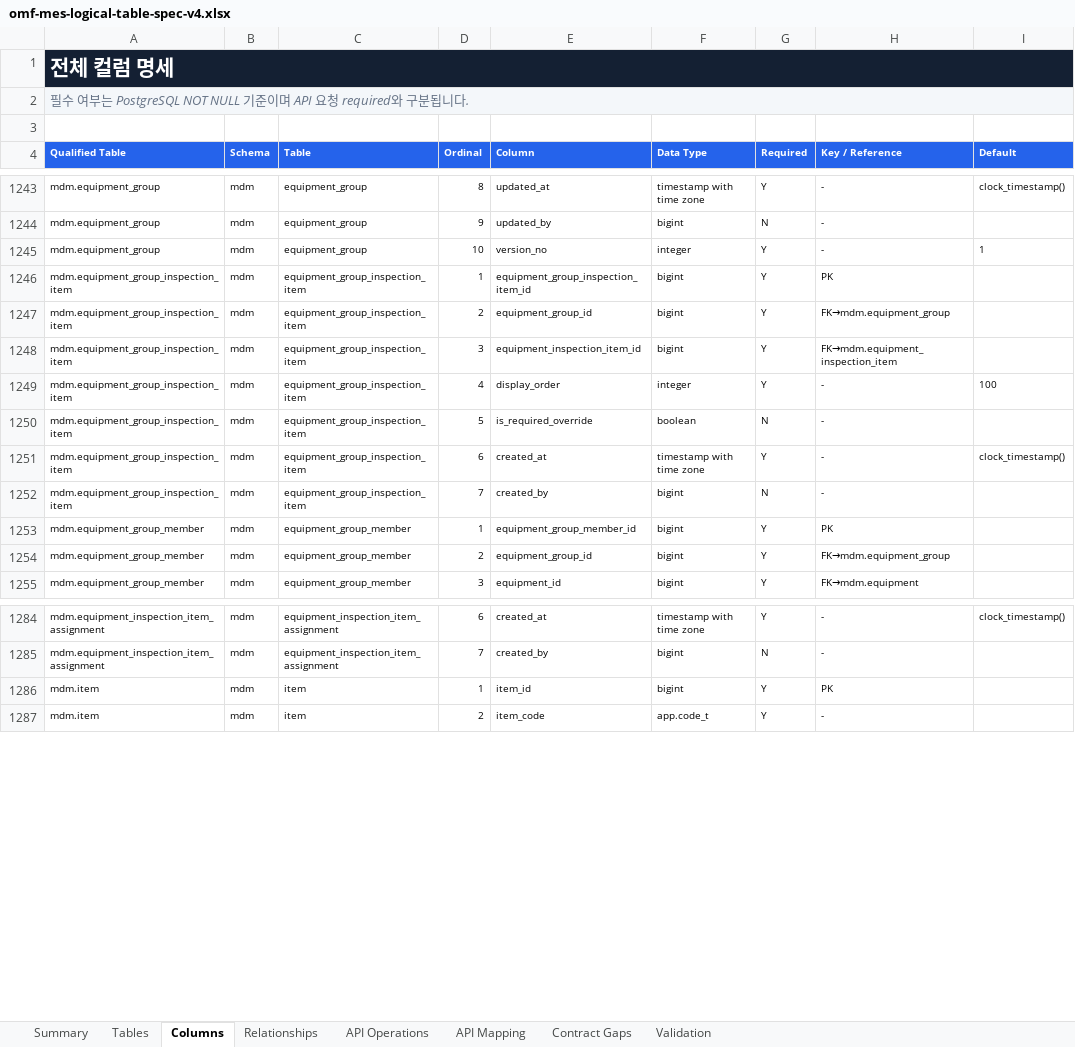
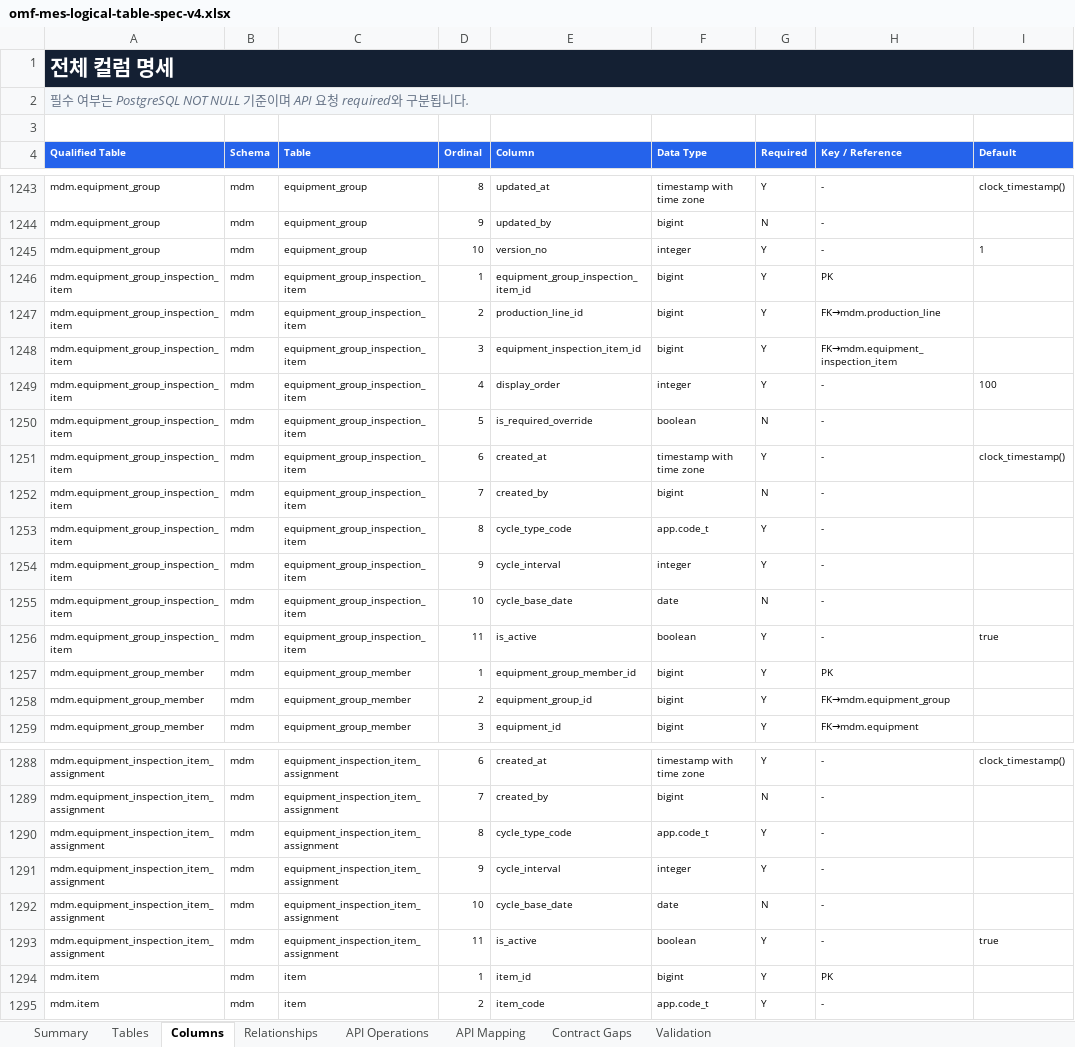
Before and after one commit to CREFLEINC/omf-mes-server, an Excel workbook: outputs/01a0376d-9b7c-7ce0-be72-2df4ecd65d94/omf-mes-logical-table-spec-v4.xlsx, sheet Columns, drawn as a sheet; only a part is shown, gaps mark what is left out; values as stored, in another font and other column widths than the file's, no borders; charts and pictures and table styles not drawn; the diff names each change by its address in the sheet, - before the commit and + after, or states it on an @@ line.

```diff
--- a/outputs/01a0376d-9b7c-7ce0-be72-2df4ecd65d94/omf-mes-logical-table-spec-v4.xlsx (sheet Columns)
+++ b/outputs/01a0376d-9b7c-7ce0-be72-2df4ecd65d94/omf-mes-logical-table-spec-v4.xlsx (sheet Columns)
-E1247 (Column): equipment_group_id
+E1247 (Column): production_line_id
-H1247 (Key / Reference): FK→mdm.equipment_group
+H1247 (Key / Reference): FK→mdm.production_line
+row 1253: mdm.equipment_group_inspection_item | mdm | equipment_group_inspection_item | 8 | cycle_type_code | app.code_t | Y | -
+row 1254: mdm.equipment_group_inspection_item | mdm | equipment_group_inspection_item | 9 | cycle_interval | integer | Y | -
+row 1255: mdm.equipment_group_inspection_item | mdm | equipment_group_inspection_item | 10 | cycle_base_date | date | N | -
+row 1256: mdm.equipment_group_inspection_item | mdm | equipment_group_inspection_item | 11 | is_active | boolean | Y | - | true
+row 1290: mdm.equipment_inspection_item_assignment | mdm | equipment_inspection_item_assignment | 8 | cycle_type_code | app.code_t | Y | -
+row 1291: mdm.equipment_inspection_item_assignment | mdm | equipment_inspection_item_assignment | 9 | cycle_interval | integer | Y | -
+row 1292: mdm.equipment_inspection_item_assignment | mdm | equipment_inspection_item_assignment | 10 | cycle_base_date | date | N | -
+row 1293: mdm.equipment_inspection_item_assignment | mdm | equipment_inspection_item_assignment | 11 | is_active | boolean | Y | - | true
```
Also changed, not shown: sheet Relationships, sheet Validation, sheet Tables, sheet Summary, 12 other files.
